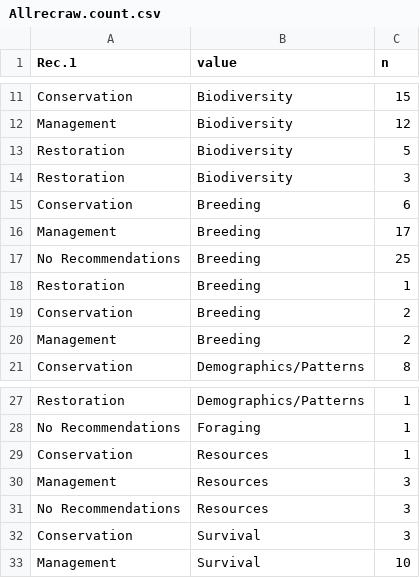
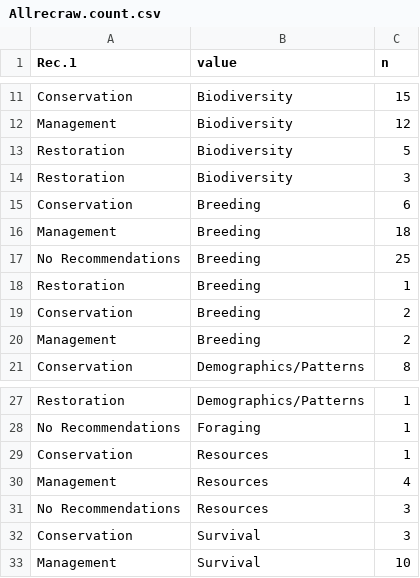
Before and after one commit to Kayleighht/Syst_Map_Avian_Forest, a CSV file: out/Allrecraw.count.csv, drawn as a sheet; only a part is shown, gaps mark what is left out.

```diff
--- a/out/Allrecraw.count.csv
+++ b/out/Allrecraw.count.csv
@@ -15,3 +15,3 @@
 "Conservation","Breeding",6
-"Management","Breeding",17
+"Management","Breeding",18
 "No Recommendations","Breeding",25
@@ -29,3 +29,3 @@
 "Conservation","Resources",1
-"Management","Resources",3
+"Management","Resources",4
 "No Recommendations","Resources",3
```
Also changed, not shown: in/Metadata_Avian_Component.csv, out/Allrec.count.csv, 5 other files.
